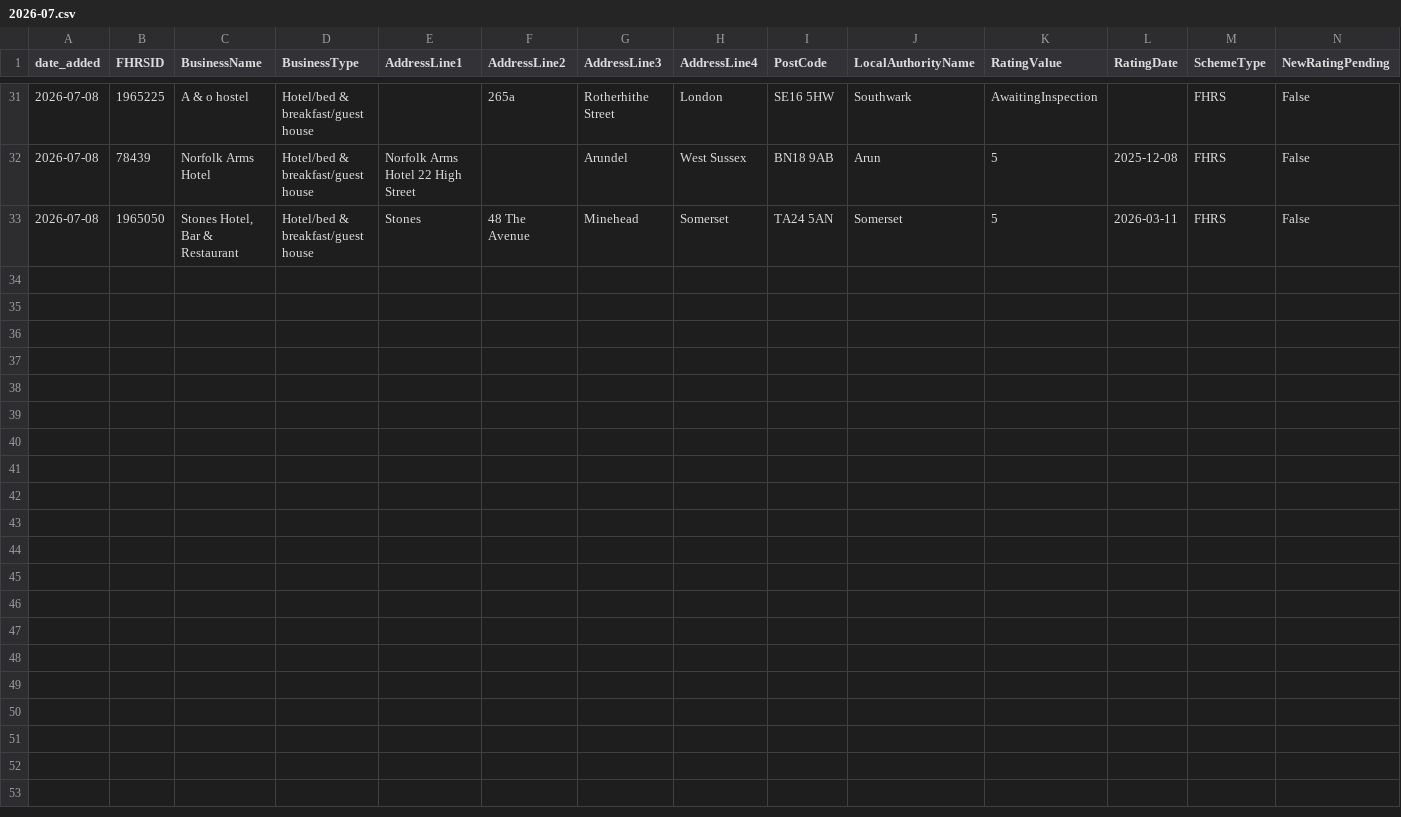
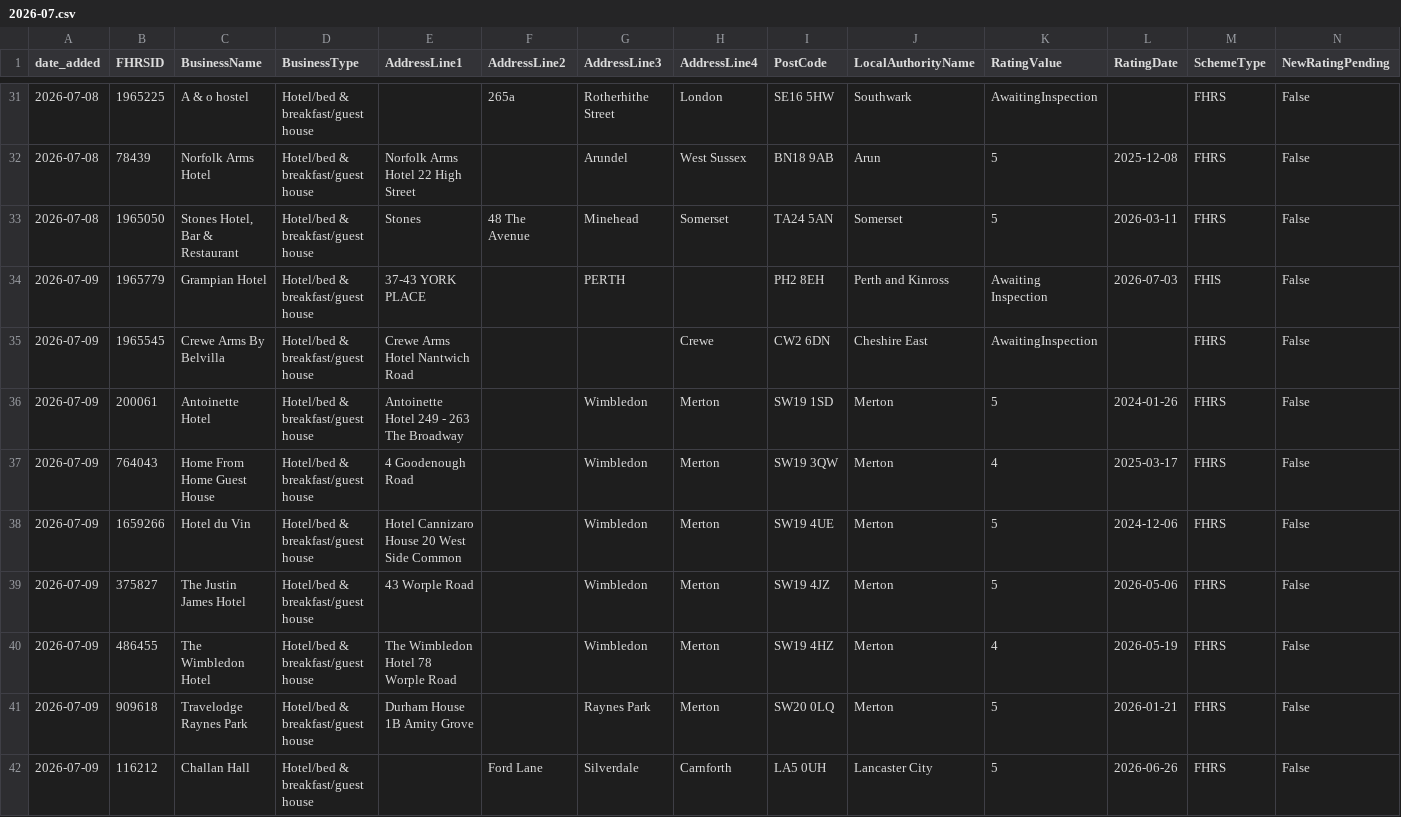
Before and after one commit to AP-Dev-Tools/independent-food-business-pulse, a CSV file: data/cumulative/HOTEL/2026-07.csv, drawn as a sheet; only a part is shown, gaps mark what is left out; rows hold the shown columns only; the diff names each change by its address in the sheet, - before the commit and + after, or states it on an @@ line.

```diff
--- a/data/cumulative/HOTEL/2026-07.csv
+++ b/data/cumulative/HOTEL/2026-07.csv
+row 34: 2026-07-09 | 1965779 | Grampian Hotel | Hotel/bed & breakfast/guest house | 37-43 YORK PLACE |  | PERTH |  | PH2 8EH | Perth and Kinross | Awaiting Inspection | 2026-07-03 | FHIS | False
+row 35: 2026-07-09 | 1965545 | Crewe Arms By Belvilla | Hotel/bed & breakfast/guest house | Crewe Arms Hotel Nantwich Road |  |  | Crewe | CW2 6DN | Cheshire East | AwaitingInspection |  | FHRS | False
+row 36: 2026-07-09 | 200061 | Antoinette Hotel | Hotel/bed & breakfast/guest house | Antoinette Hotel 249 - 263 The Broadway |  | Wimbledon | Merton | SW19 1SD | Merton | 5 | 2024-01-26 | FHRS | False
+row 37: 2026-07-09 | 764043 | Home From Home Guest House | Hotel/bed & breakfast/guest house | 4 Goodenough Road |  | Wimbledon | Merton | SW19 3QW | Merton | 4 | 2025-03-17 | FHRS | False
+row 38: 2026-07-09 | 1659266 | Hotel du Vin | Hotel/bed & breakfast/guest house | Hotel Cannizaro House 20 West Side Common |  | Wimbledon | Merton | SW19 4UE | Merton | 5 | 2024-12-06 | FHRS | False
+row 39: 2026-07-09 | 375827 | The Justin James Hotel | Hotel/bed & breakfast/guest house | 43 Worple Road |  | Wimbledon | Merton | SW19 4JZ | Merton | 5 | 2026-05-06 | FHRS | False
+row 40: 2026-07-09 | 486455 | The Wimbledon Hotel | Hotel/bed & breakfast/guest house | The Wimbledon Hotel 78 Worple Road |  | Wimbledon | Merton | SW19 4HZ | Merton | 4 | 2026-05-19 | FHRS | False
+row 41: 2026-07-09 | 909618 | Travelodge Raynes Park | Hotel/bed & breakfast/guest house | Durham House 1B Amity Grove |  | Raynes Park | Merton | SW20 0LQ | Merton | 5 | 2026-01-21 | FHRS | False
+row 42: 2026-07-09 | 116212 | Challan Hall | Hotel/bed & breakfast/guest house |  | Ford Lane | Silverdale | Carnforth | LA5 0UH | Lancaster City | 5 | 2026-06-26 | FHRS | False
```
Also changed, not shown: 13 other files.
